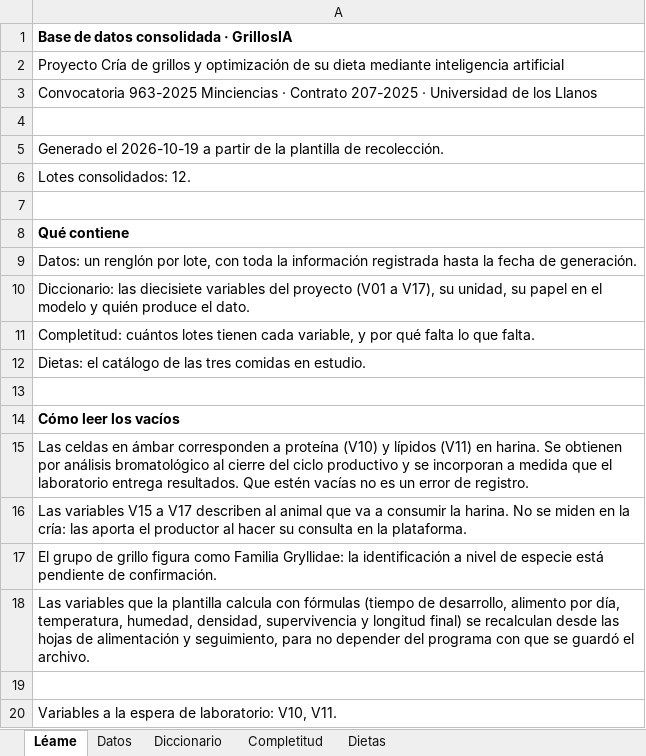
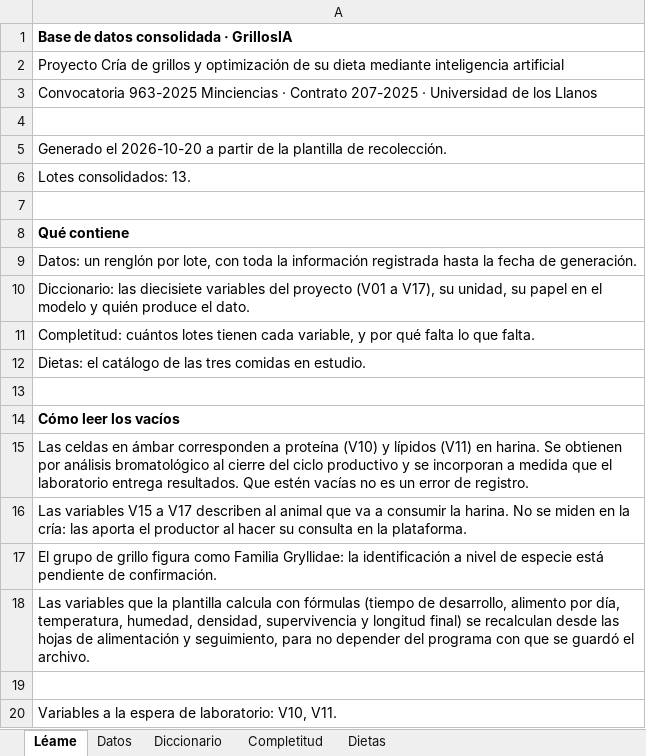
Before and after one commit to CataClavijo/grillosia, an Excel workbook: entregables/base-datos-consolidada.xlsx, sheet Léame, drawn as a sheet; values as stored, in another font and other column widths than the file's, no borders; the diff names each change by its address in the sheet, - before the commit and + after, or states it on an @@ line.

Commit message:
datos: base consolidada con la plantilla definitiva de octubre (13 lotes)

```diff
--- a/entregables/base-datos-consolidada.xlsx (sheet Léame)
+++ b/entregables/base-datos-consolidada.xlsx (sheet Léame)
-A5: Generado el 2026-10-19 a partir…
+A5: Generado el 2026-10-20 a partir…
-A6: Lotes consolidados: 12.
+A6: Lotes consolidados: 13.
```
Also changed, not shown: sheet Completitud, sheet Datos, 1 other file.
